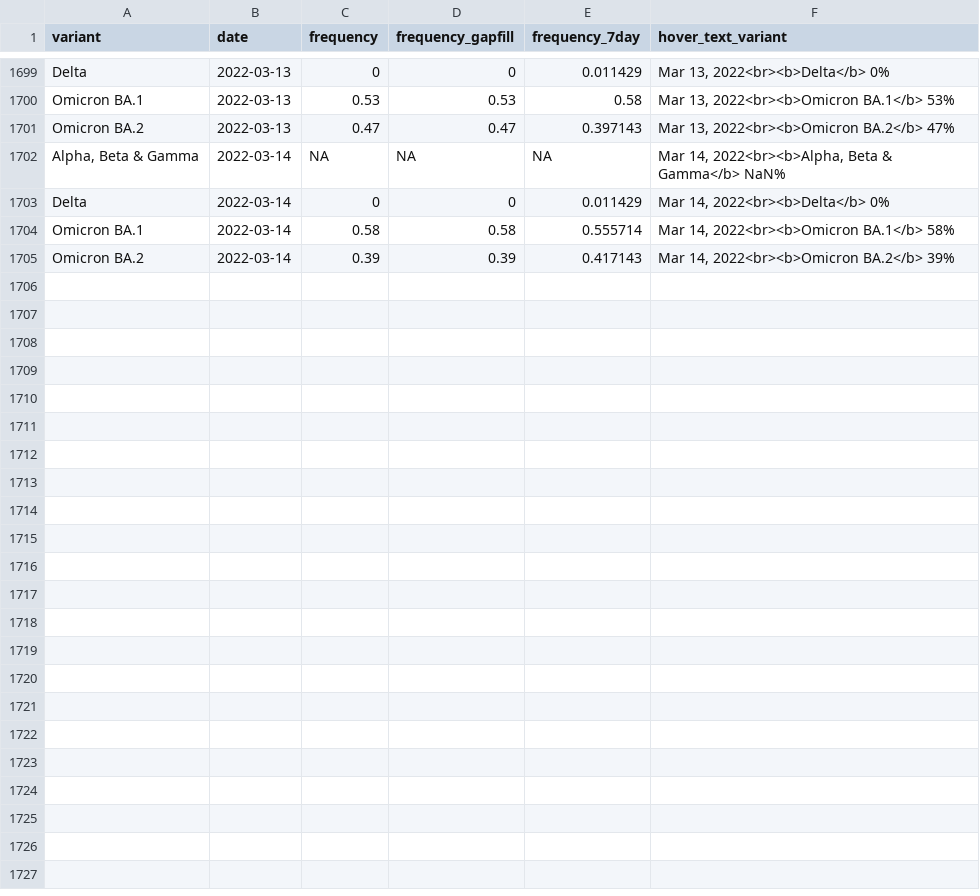
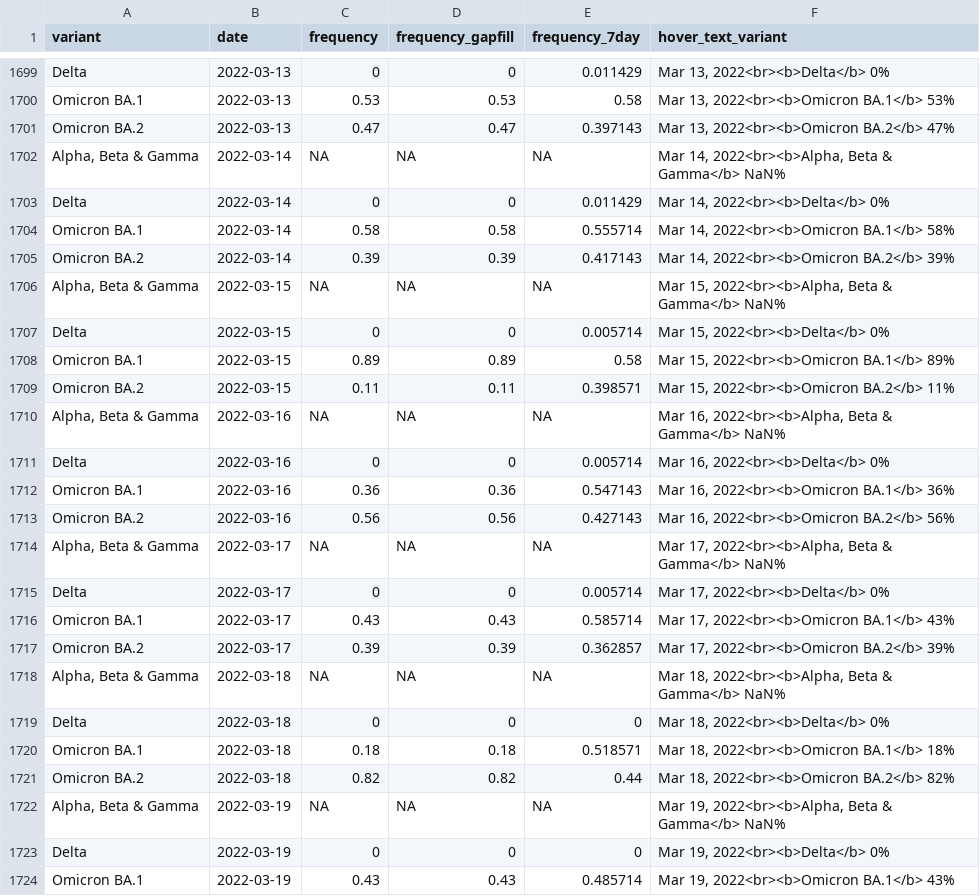
Before and after one commit to Metropolitan-Council/covid-poops, a CSV file: data/clean_variant_data.csv, drawn as a sheet; only a part is shown, gaps mark what is left out; the diff covers the shown part only.

Commit message:
Update Variant Data

```diff
--- a/data/clean_variant_data.csv
+++ b/data/clean_variant_data.csv
@@ -1705 +1705,20 @@
 "Omicron BA.2",2022-03-14,0.39,0.39,0.417143,"Mar 14, 2022<br><b>Omicron BA.2</b> 39%"
+"Alpha, Beta & Gamma",2022-03-15,NA,NA,NA,"Mar 15, 2022<br><b>Alpha, Beta & Gamma</b> NaN%"
+"Delta",2022-03-15,0,0,0.005714,"Mar 15, 2022<br><b>Delta</b> 0%"
+"Omicron BA.1",2022-03-15,0.89,0.89,0.58,"Mar 15, 2022<br><b>Omicron BA.1</b> 89%"
+"Omicron BA.2",2022-03-15,0.11,0.11,0.398571,"Mar 15, 2022<br><b>Omicron BA.2</b> 11%"
+"Alpha, Beta & Gamma",2022-03-16,NA,NA,NA,"Mar 16, 2022<br><b>Alpha, Beta & Gamma</b> NaN%"
+"Delta",2022-03-16,0,0,0.005714,"Mar 16, 2022<br><b>Delta</b> 0%"
+"Omicron BA.1",2022-03-16,0.36,0.36,0.547143,"Mar 16, 2022<br><b>Omicron BA.1</b> 36%"
+"Omicron BA.2",2022-03-16,0.56,0.56,0.427143,"Mar 16, 2022<br><b>Omicron BA.2</b> 56%"
+"Alpha, Beta & Gamma",2022-03-17,NA,NA,NA,"Mar 17, 2022<br><b>Alpha, Beta & Gamma</b> NaN%"
+"Delta",2022-03-17,0,0,0.005714,"Mar 17, 2022<br><b>Delta</b> 0%"
+"Omicron BA.1",2022-03-17,0.43,0.43,0.585714,"Mar 17, 2022<br><b>Omicron BA.1</b> 43%"
+"Omicron BA.2",2022-03-17,0.39,0.39,0.362857,"Mar 17, 2022<br><b>Omicron BA.2</b> 39%"
+"Alpha, Beta & Gamma",2022-03-18,NA,NA,NA,"Mar 18, 2022<br><b>Alpha, Beta & Gamma</b> NaN%"
+"Delta",2022-03-18,0,0,0,"Mar 18, 2022<br><b>Delta</b> 0%"
+"Omicron BA.1",2022-03-18,0.18,0.18,0.518571,"Mar 18, 2022<br><b>Omicron BA.1</b> 18%"
+"Omicron BA.2",2022-03-18,0.82,0.82,0.44,"Mar 18, 2022<br><b>Omicron BA.2</b> 82%"
+"Alpha, Beta & Gamma",2022-03-19,NA,NA,NA,"Mar 19, 2022<br><b>Alpha, Beta & Gamma</b> NaN%"
+"Delta",2022-03-19,0,0,0,"Mar 19, 2022<br><b>Delta</b> 0%"
+"Omicron BA.1",2022-03-19,0.43,0.43,0.485714,"Mar 19, 2022<br><b>Omicron BA.1</b> 43%"
```
Also changed, not shown: 9 added rows elsewhere in this file, data/case_data.csv, data/omi_ratio_data.csv, 10 other files.
